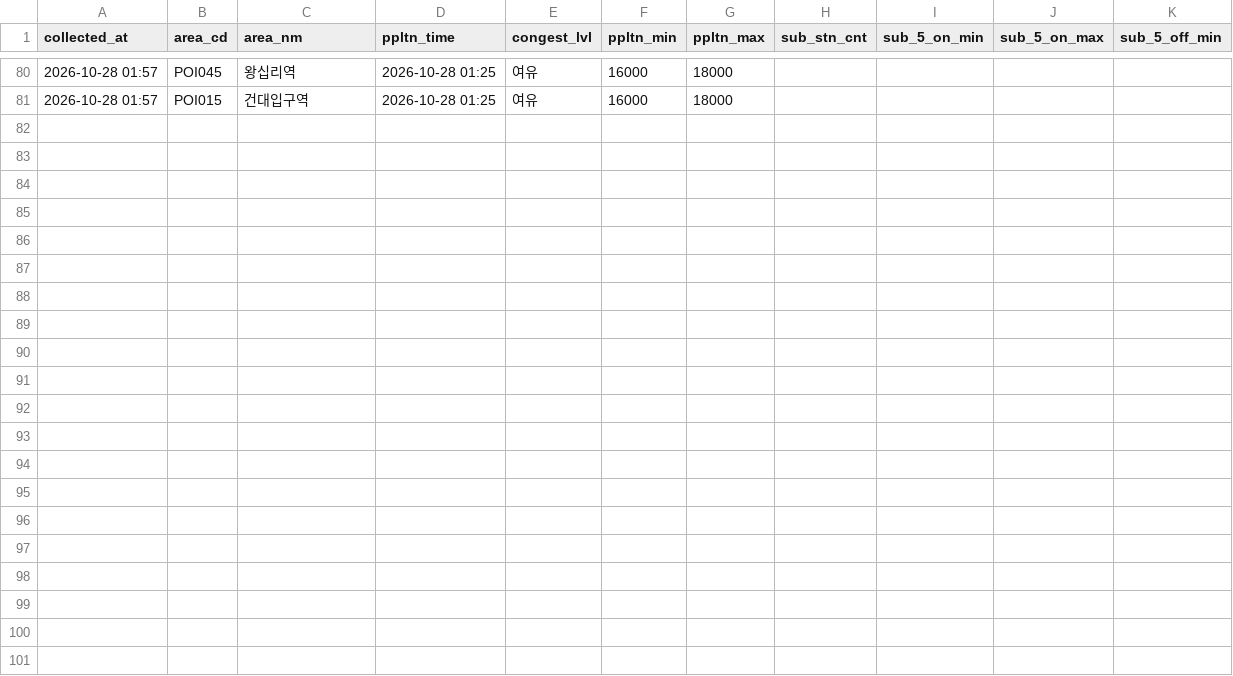
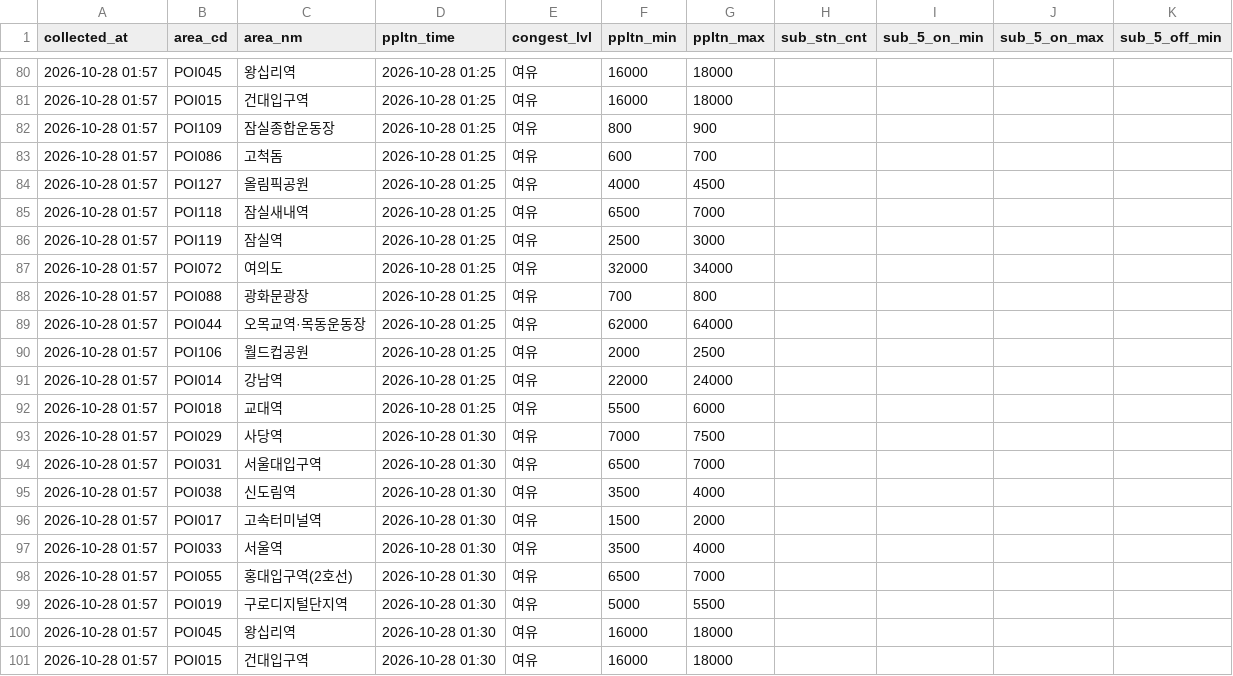
Before and after one commit to yihnbs/seoul-crowd-collector, a CSV file: data/live/2026-10-28.csv, drawn as a sheet; only a part is shown, gaps mark what is left out; rows hold the shown columns only; the diff names each change by its address in the sheet, - before the commit and + after, or states it on an @@ line.

Commit message:
data: 2026-10-28 01:58

```diff
--- a/data/live/2026-10-28.csv
+++ b/data/live/2026-10-28.csv
+row 82: 2026-10-28 01:57 | POI109 | 잠실종합운동장 | 2026-10-28 01:25 | 여유 | 800 | 900
+row 83: 2026-10-28 01:57 | POI086 | 고척돔 | 2026-10-28 01:25 | 여유 | 600 | 700
+row 84: 2026-10-28 01:57 | POI127 | 올림픽공원 | 2026-10-28 01:25 | 여유 | 4000 | 4500
+row 85: 2026-10-28 01:57 | POI118 | 잠실새내역 | 2026-10-28 01:25 | 여유 | 6500 | 7000
+row 86: 2026-10-28 01:57 | POI119 | 잠실역 | 2026-10-28 01:25 | 여유 | 2500 | 3000
+row 87: 2026-10-28 01:57 | POI072 | 여의도 | 2026-10-28 01:25 | 여유 | 32000 | 34000
+row 88: 2026-10-28 01:57 | POI088 | 광화문광장 | 2026-10-28 01:25 | 여유 | 700 | 800
+row 89: 2026-10-28 01:57 | POI044 | 오목교역·목동운동장 | 2026-10-28 01:25 | 여유 | 62000 | 64000
+row 90: 2026-10-28 01:57 | POI106 | 월드컵공원 | 2026-10-28 01:25 | 여유 | 2000 | 2500
+row 91: 2026-10-28 01:57 | POI014 | 강남역 | 2026-10-28 01:25 | 여유 | 22000 | 24000
+row 92: 2026-10-28 01:57 | POI018 | 교대역 | 2026-10-28 01:25 | 여유 | 5500 | 6000
+row 93: 2026-10-28 01:57 | POI029 | 사당역 | 2026-10-28 01:30 | 여유 | 7000 | 7500
+row 94: 2026-10-28 01:57 | POI031 | 서울대입구역 | 2026-10-28 01:30 | 여유 | 6500 | 7000
+row 95: 2026-10-28 01:57 | POI038 | 신도림역 | 2026-10-28 01:30 | 여유 | 3500 | 4000
+row 96: 2026-10-28 01:57 | POI017 | 고속터미널역 | 2026-10-28 01:30 | 여유 | 1500 | 2000
+row 97: 2026-10-28 01:57 | POI033 | 서울역 | 2026-10-28 01:30 | 여유 | 3500 | 4000
+row 98: 2026-10-28 01:57 | POI055 | 홍대입구역(2호선) | 2026-10-28 01:30 | 여유 | 6500 | 7000
+row 99: 2026-10-28 01:57 | POI019 | 구로디지털단지역 | 2026-10-28 01:30 | 여유 | 5000 | 5500
+row 100: 2026-10-28 01:57 | POI045 | 왕십리역 | 2026-10-28 01:30 | 여유 | 16000 | 18000
+row 101: 2026-10-28 01:57 | POI015 | 건대입구역 | 2026-10-28 01:30 | 여유 | 16000 | 18000
```
Also changed, not shown: 1 other file.
